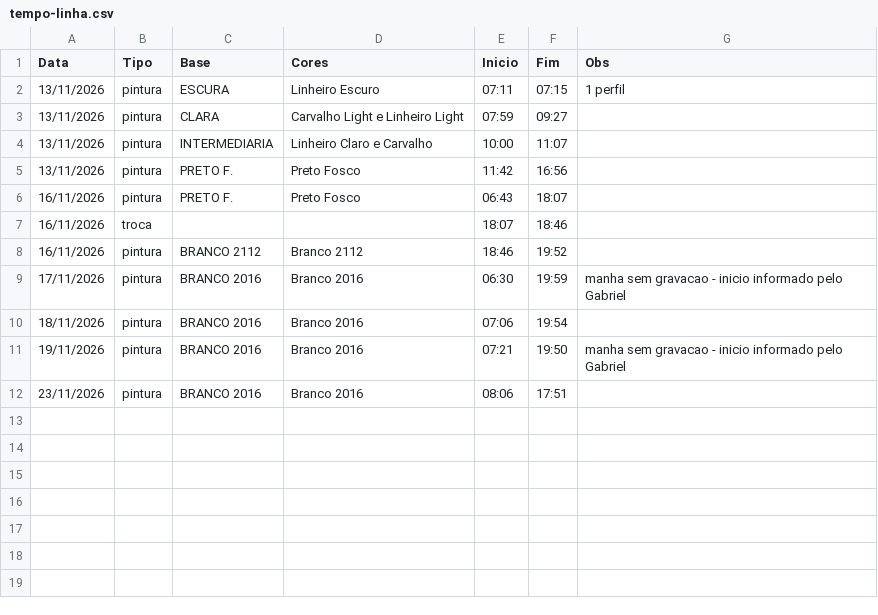
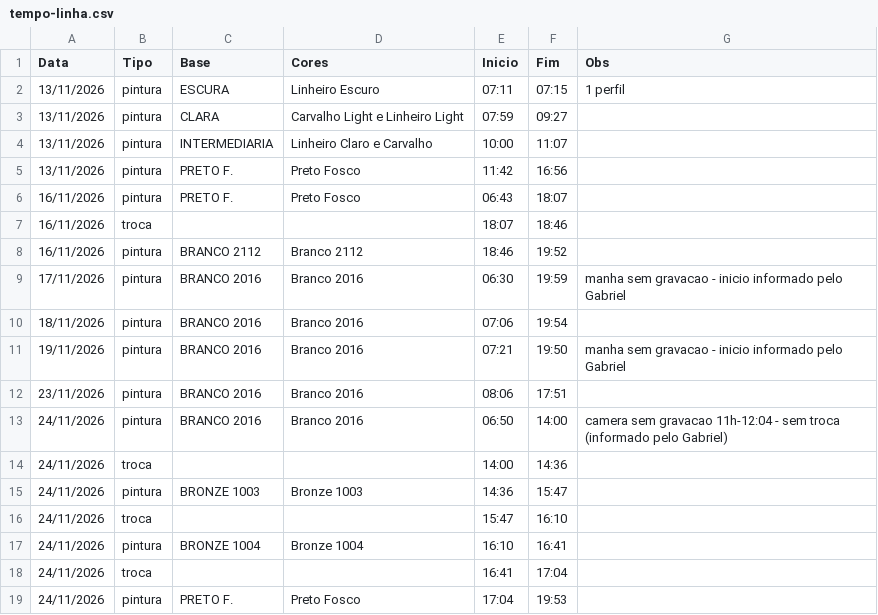
Before and after one commit to gandrade885-cyber/albruga-tempo-linha, a CSV file: tempo-linha.csv, drawn as a sheet; the diff names each change by its address in the sheet, - before the commit and + after, or states it on an @@ line.

Commit message:
Horarios da linha de 24/11

```diff
--- a/tempo-linha.csv
+++ b/tempo-linha.csv
+row 13: 24/11/2026 | pintura | BRANCO 2016 | Branco 2016 | 06:50 | 14:00 | camera sem gravacao 11h-12:04 - sem troca (informado pelo Gabriel)
+row 14: 24/11/2026 | troca |  |  | 14:00 | 14:36
+row 15: 24/11/2026 | pintura | BRONZE 1003 | Bronze 1003 | 14:36 | 15:47
+row 16: 24/11/2026 | troca |  |  | 15:47 | 16:10
+row 17: 24/11/2026 | pintura | BRONZE 1004 | Bronze 1004 | 16:10 | 16:41
+row 18: 24/11/2026 | troca |  |  | 16:41 | 17:04
+row 19: 24/11/2026 | pintura | PRETO F. | Preto Fosco | 17:04 | 19:53
```
